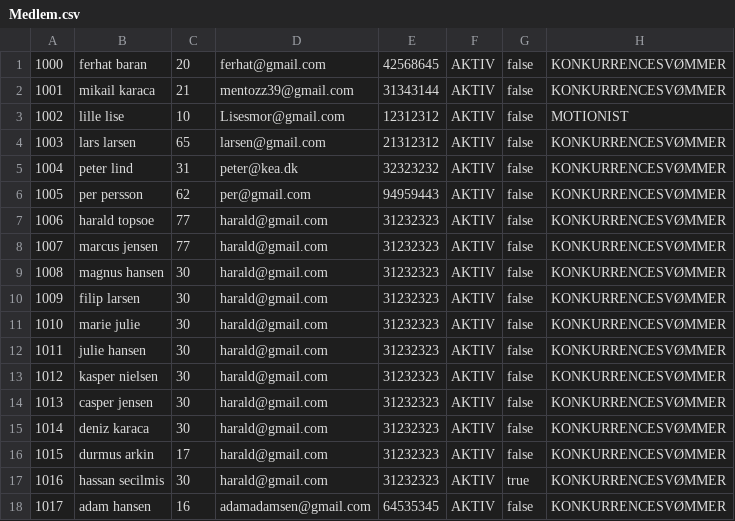
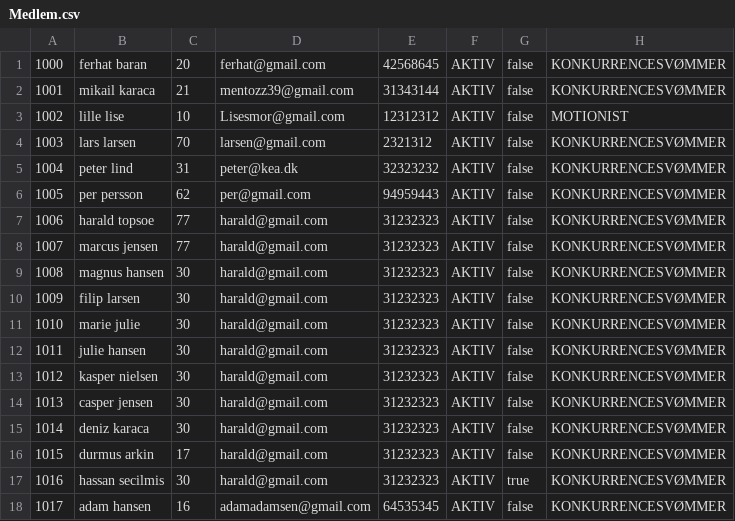
Before and after one commit to ferh0162/DelfinProjekt, a CSV file: Medlem.csv, drawn as a sheet.

```diff
--- a/Medlem.csv
+++ b/Medlem.csv
@@ -3,3 +3,3 @@
 1002;lille lise;10;Lisesmor@gmail.com;12312312;AKTIV;false;MOTIONIST
-1003;lars larsen;65;larsen@gmail.com;21312312;AKTIV;false;KONKURRENCESVØMMER
+1003;lars larsen;70;larsen@gmail.com;2321312;AKTIV;false;KONKURRENCESVØMMER
 1004;peter lind;31;peter@kea.dk;32323232;AKTIV;false;KONKURRENCESVØMMER
```
Also changed, not shown: 2 other files.
